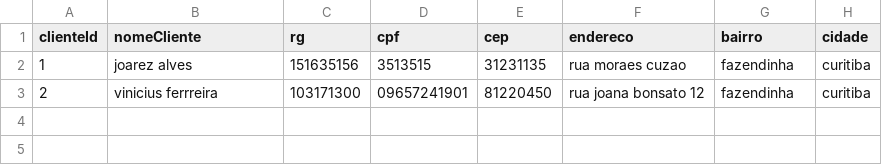
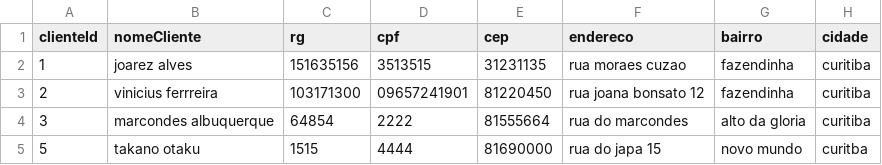
Before and after one commit to ThiagoSchwantes/Projeto-Final-Java, a CSV file: SGOS/src/br/edu/up/daos/clientes.csv, drawn as a sheet.

Commit message:
teste de cliente concluido

```diff
--- a/SGOS/src/br/edu/up/daos/clientes.csv
+++ b/SGOS/src/br/edu/up/daos/clientes.csv
@@ -3 +3,3 @@ clienteId;nomeCliente;rg;cpf;cep;endereco;bairro;cidade
 2;vinicius ferrreira;103171300;09657241901;81220450;rua joana bonsato 12;fazendinha;curitiba
+3;marcondes albuquerque;64854;2222;81555664;rua do marcondes;alto da gloria;curitiba
+5;takano otaku;1515;4444;81690000;rua do japa 15;novo mundo;curitba
```
Also changed, not shown: 4 other files.
